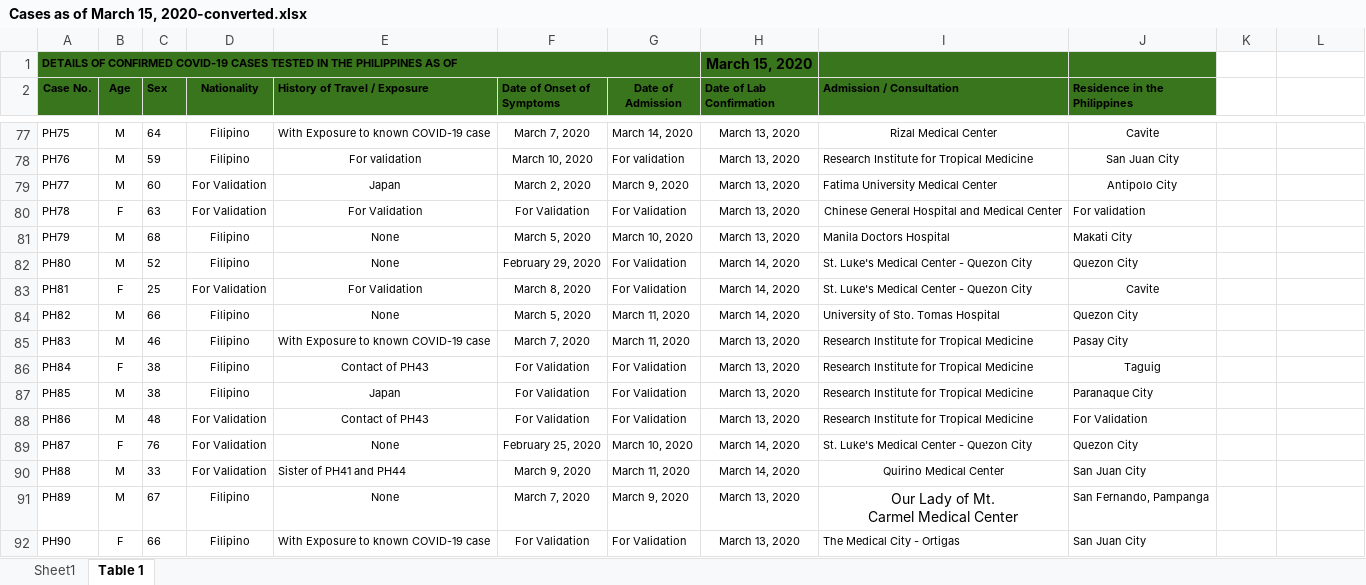
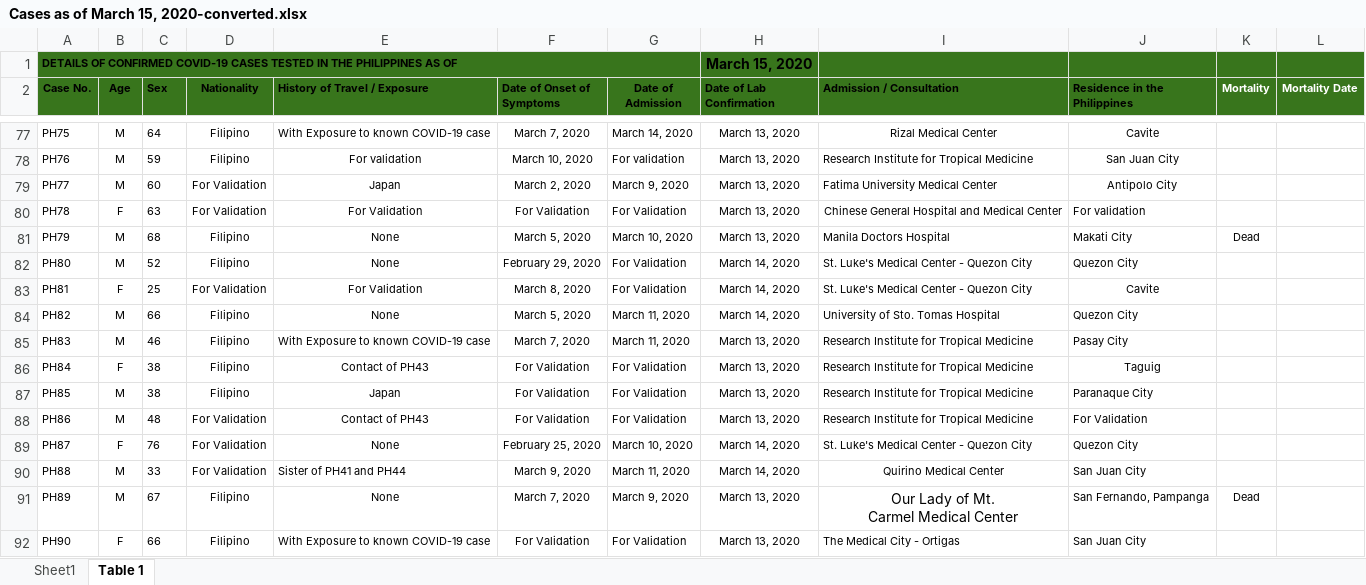
Before and after one commit to docligot/coronatracker-analytics, an Excel workbook: corona-search-trends/datasets/Cases as of March 15, 2020-converted.xlsx, sheet Table 1, drawn as a sheet; only a part is shown, gaps mark what is left out; values as stored, in another font and other column widths than the file's, no borders; the diff covers the shown part only; the diff names each change by its address in the sheet, - before the commit and + after, or states it on an @@ line.

Commit message:
added mortality

```diff
--- a/corona-search-trends/datasets/Cases as of March 15, 2020-converted.xlsx (sheet Table 1)
+++ b/corona-search-trends/datasets/Cases as of March 15, 2020-converted.xlsx (sheet Table 1)
-K1:L2 fill: none
+K1:L2 fill: #38751C
-K2: (empty)
+K2: Mortality
-L2: (empty)
+L2: Mortality Date
-K81 (Mortality): (empty)
+K81 (Mortality): Dead
-K91 (Mortality): (empty)
+K91 (Mortality): Dead
```
Also changed, not shown: 10 edited cells elsewhere in this sheet.
